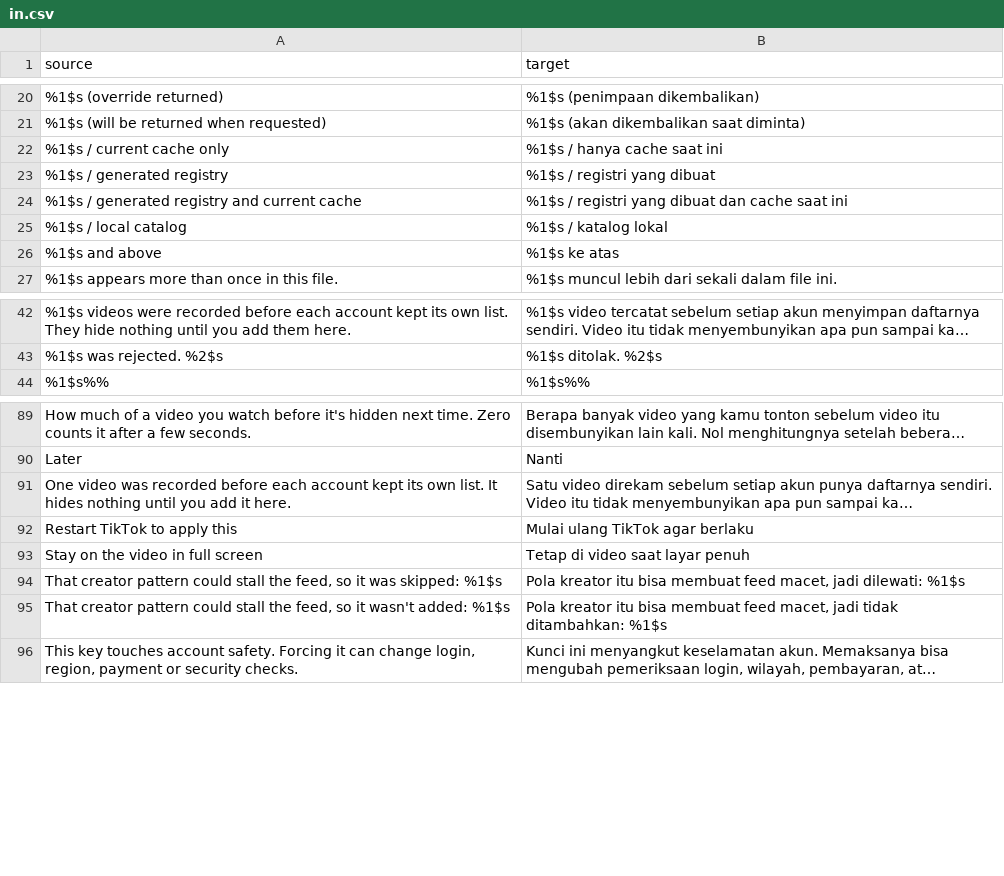
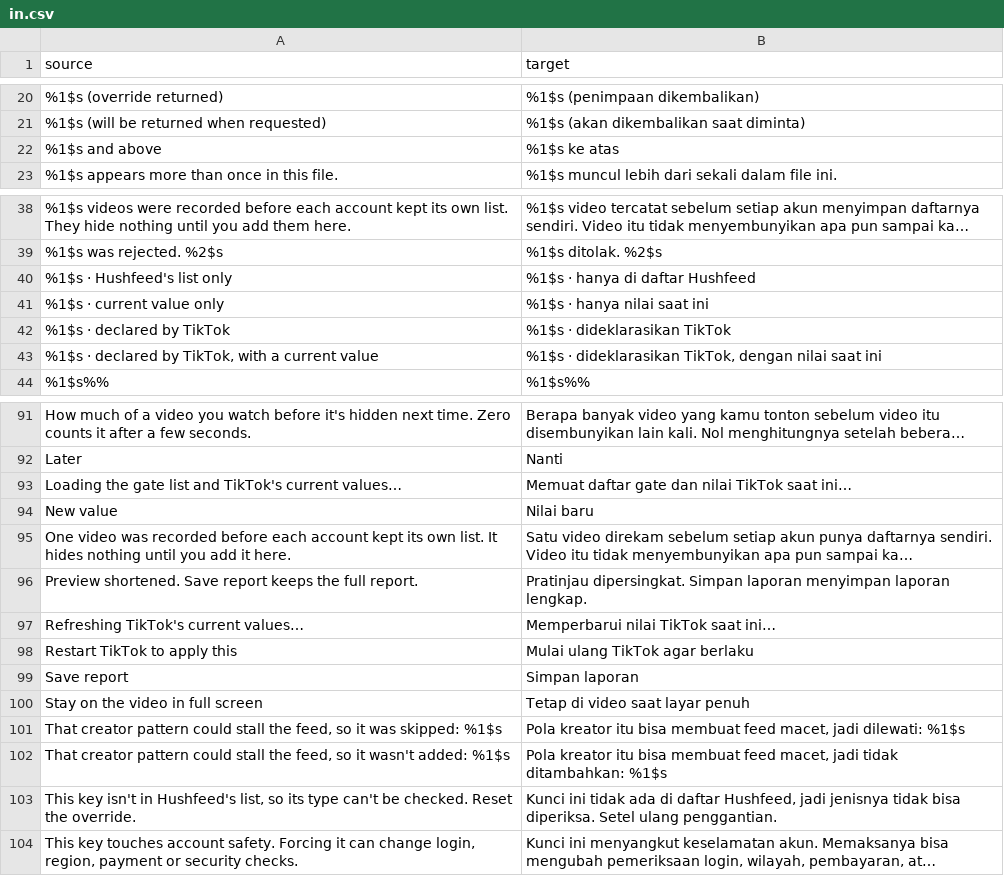
Before and after one commit to BlackGold8282/HushFeed, a CSV file: extensions/tiktok/src/main/l10n/in.csv, drawn as a sheet; only a part is shown, gaps mark what is left out; long unchanged cells end in …; removed rows and columns are numbered as before the commit, all else as after; the diff covers the shown part only; the diff names each change by its address in the sheet, - before the commit and + after, or states it on an @@ line.

Commit message:
fix(copy): plain words in the Feature Gate Lab and the number editors
The ROADMAP P3: the Lab's source labels ("generated registry",
"current cache only", "local catalog"), Player config, Save JSON, the
Lab loading and refresh lines, and the Enter a number, Minimum, Maximum
and Value placeholders read as a developer's. The source line now says
whether TikTok declares the gate and whether it has a current value, a
number field's placeholder is its range, a range's empty fields read 0
and No limit (their spoken names stay the headings), and the Lab value
field says New value. The load failure became two sentences with a next
step, which SettingsL10nTest now holds it to. All five tables carry the
new rows; the old ones are gone. Hook status keeps its name.

```diff
--- a/extensions/tiktok/src/main/l10n/in.csv
+++ b/extensions/tiktok/src/main/l10n/in.csv
-row 22: %1$s / current cache only | %1$s / hanya cache saat ini
-row 23: %1$s / generated registry | %1$s / registri yang dibuat
-row 24: %1$s / generated registry and current cache | %1$s / registri yang dibuat dan cache saat ini
-row 25: %1$s / local catalog | %1$s / katalog lokal
+row 40: %1$s · Hushfeed's list only | %1$s · hanya di daftar Hushfeed
+row 41: %1$s · current value only | %1$s · hanya nilai saat ini
+row 42: %1$s · declared by TikTok | %1$s · dideklarasikan TikTok
+row 43: %1$s · declared by TikTok, with a current value | %1$s · dideklarasikan TikTok, dengan nilai saat ini
+row 93: Loading the gate list and TikTok's current values… | Memuat daftar gate dan nilai TikTok saat ini…
+row 94: New value | Nilai baru
+row 96: Preview shortened. Save report keeps the full report. | Pratinjau dipersingkat. Simpan laporan menyimpan laporan lengkap.
+row 97: Refreshing TikTok's current values… | Memperbarui nilai TikTok saat ini…
+row 99: Save report | Simpan laporan
+row 103: This key isn't in Hushfeed's list, so its type can't be checked. Reset the override. | Kunci ini tidak ada di daftar Hushfeed, jadi jenisnya tidak bisa diperiksa. Setel ulang penggantian.
```
Also changed, not shown: 4 added rows and 10 removed rows elsewhere in this file, extensions/tiktok/src/main/l10n/de.tsv, extensions/tiktok/src/main/l10n/en.csv, 19 other files.
